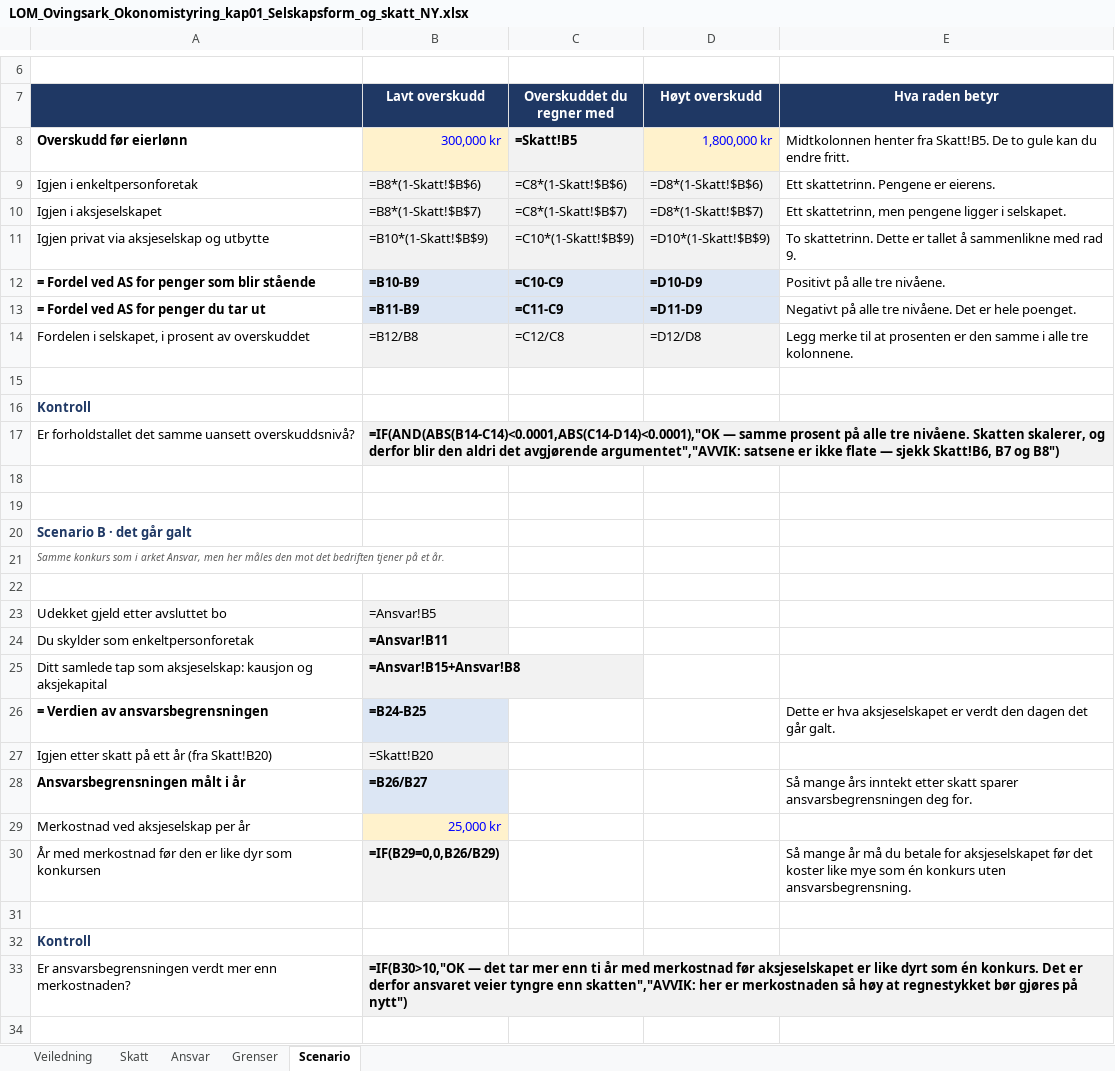
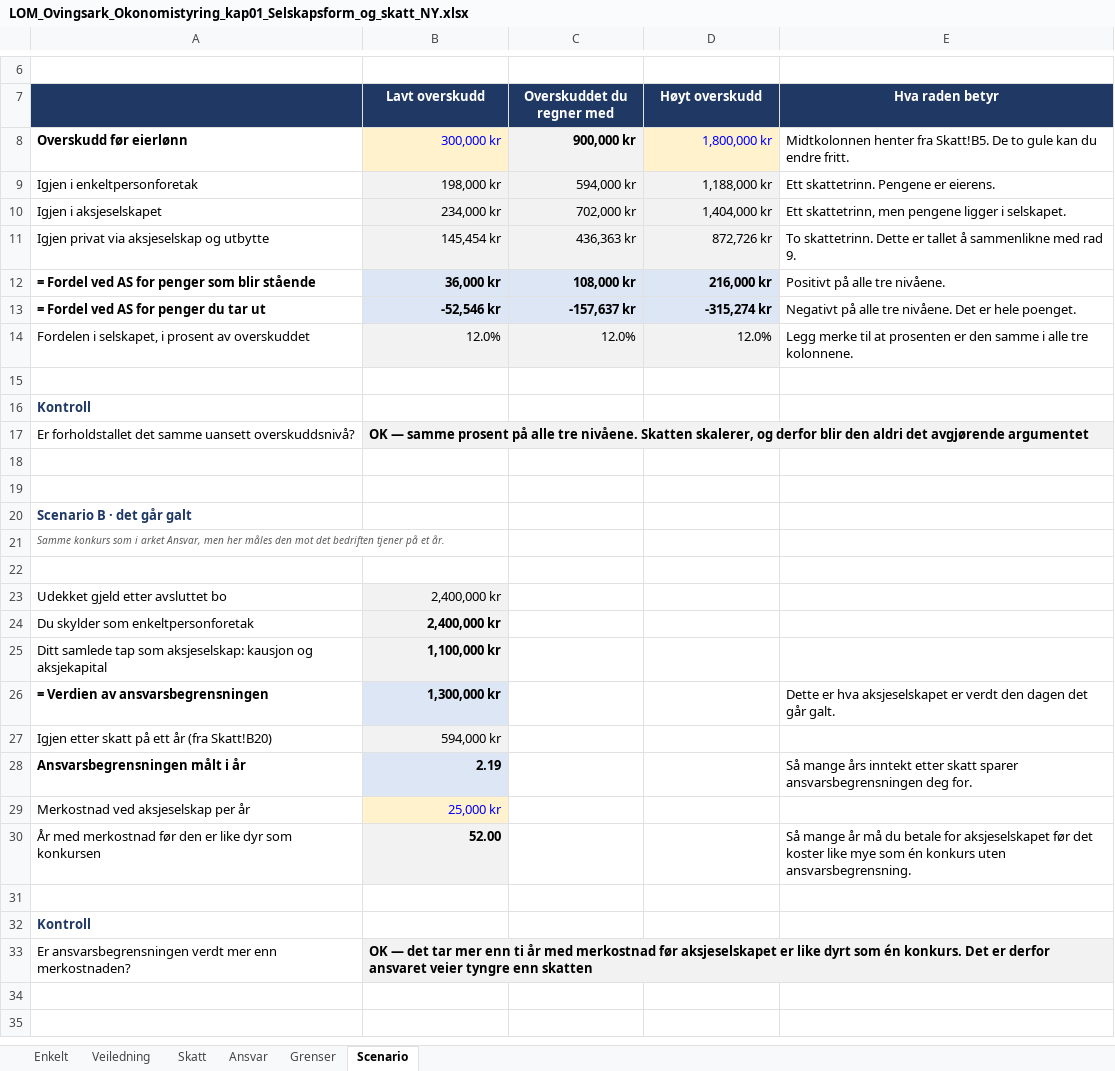
Before and after one commit to Truthseeker1968/lom-app, an Excel workbook: pensum/ok01/LOM_Ovingsark_Okonomistyring_kap01_Selskapsform_og_skatt_NY.xlsx, sheet Scenario, drawn as a sheet; only a part is shown, gaps mark what is left out; the shorter side is filled out with more unchanged rows; values as stored, in another font and other column widths than the file's, no borders; formulas without a stored value are shown as written; conditional formats not drawn; the diff covers the shown part only; the diff names each change by its address in the sheet, - before the commit and + after, or states it on an @@ line.

```diff
--- a/pensum/ok01/LOM_Ovingsark_Okonomistyring_kap01_Selskapsform_og_skatt_NY.xlsx (sheet Scenario)
+++ b/pensum/ok01/LOM_Ovingsark_Okonomistyring_kap01_Selskapsform_og_skatt_NY.xlsx (sheet Scenario)
+sheet tab: Enkelt
-C8 (Overskuddet du regner med): =Skatt!B5
+C8 (Overskuddet du regner med): 900,000 kr
-B9 (Lavt overskudd): =B8*(1-Skatt!$B$6)
+B9 (Lavt overskudd): 198,000 kr
-C9 (Overskuddet du regner med): =C8*(1-Skatt!$B$6)
+C9 (Overskuddet du regner med): 594,000 kr
-D9 (Høyt overskudd): =D8*(1-Skatt!$B$6)
+D9 (Høyt overskudd): 1,188,000 kr
-B10 (Lavt overskudd): =B8*(1-Skatt!$B$7)
+B10 (Lavt overskudd): 234,000 kr
-C10 (Overskuddet du regner med): =C8*(1-Skatt!$B$7)
+C10 (Overskuddet du regner med): 702,000 kr
-D10 (Høyt overskudd): =D8*(1-Skatt!$B$7)
+D10 (Høyt overskudd): 1,404,000 kr
-B11 (Lavt overskudd): =B10*(1-Skatt!$B$9)
+B11 (Lavt overskudd): 145,454 kr
-C11 (Overskuddet du regner med): =C10*(1-Skatt!$B$9)
+C11 (Overskuddet du regner med): 436,363 kr
-D11 (Høyt overskudd): =D10*(1-Skatt!$B$9)
+D11 (Høyt overskudd): 872,726 kr
-B12 (Lavt overskudd): =B10-B9
+B12 (Lavt overskudd): 36,000 kr
-C12 (Overskuddet du regner med): =C10-C9
+C12 (Overskuddet du regner med): 108,000 kr
-D12 (Høyt overskudd): =D10-D9
+D12 (Høyt overskudd): 216,000 kr
-B13 (Lavt overskudd): =B11-B9
+B13 (Lavt overskudd): -52,546 kr
-C13 (Overskuddet du regner med): =C11-C9
+C13 (Overskuddet du regner med): -157,637 kr
-D13 (Høyt overskudd): =D11-D9
+D13 (Høyt overskudd): -315,274 kr
-B14 (Lavt overskudd): =B12/B8
+B14 (Lavt overskudd): 12.0%
-C14 (Overskuddet du regner med): =C12/C8
+C14 (Overskuddet du regner med): 12.0%
-D14 (Høyt overskudd): =D12/D8
+D14 (Høyt overskudd): 12.0%
-B17 (Lavt overskudd): =IF(AND(ABS(B14-C14)<0.0001,ABS(C14-D14)<0.0001),"OK — samme prosent på alle tre nivåene. Skatten skalerer, og derfor blir den aldri det avgjørende argumentet","AVVIK: satsene er ikke flate — sjekk Skatt!B6, B7 og B8")
+B17 (Lavt overskudd): OK — samme prosent på alle tre nivåene. Skatten skalerer, og derfor blir den aldri det avgjørende argumentet
-B23 (Lavt overskudd): =Ansvar!B5
+B23 (Lavt overskudd): 2,400,000 kr
-B24 (Lavt overskudd): =Ansvar!B11
+B24 (Lavt overskudd): 2,400,000 kr
-B25 (Lavt overskudd): =Ansvar!B15+Ansvar!B8
+B25 (Lavt overskudd): 1,100,000 kr
-B26 (Lavt overskudd): =B24-B25
+B26 (Lavt overskudd): 1,300,000 kr
-B27 (Lavt overskudd): =Skatt!B20
+B27 (Lavt overskudd): 594,000 kr
-B28 (Lavt overskudd): =B26/B27
+B28 (Lavt overskudd): 2.19
-B30 (Lavt overskudd): =IF(B29=0,0,B26/B29)
+B30 (Lavt overskudd): 52.00
-B33 (Lavt overskudd): =IF(B30>10,"OK — det tar mer enn ti år med merkostnad før aksjeselskapet er like dyrt som én konkurs. Det er derfor ansvaret veier tyngre enn skatten","AVVIK: her er merkostnaden så høy at regnestykket bør gjøres på nytt")
+B33 (Lavt overskudd): OK — det tar mer enn ti år med merkostnad før aksjeselskapet er like dyrt som én konkurs. Det er derfor ansvaret veier tyngre enn skatten
```
Also changed, not shown: 15 edited cells elsewhere in this sheet, sheet Skatt, sheet Grenser, sheet Ansvar, sheet Veiledning, 8 other files.
